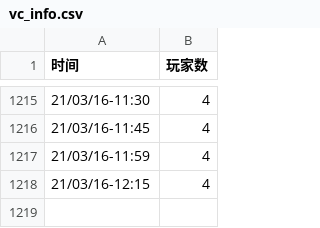
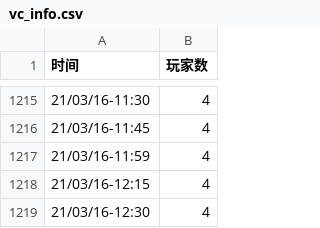
Before and after one commit to VancraftServer/vc-info, a CSV file: vc_info.csv, drawn as a sheet; only a part is shown, gaps mark what is left out; the diff names each change by its address in the sheet, - before the commit and + after, or states it on an @@ line.

Commit message:
1615869901

```diff
--- a/vc_info.csv
+++ b/vc_info.csv
+row 1219: 21/03/16-12:30 | 4
```
